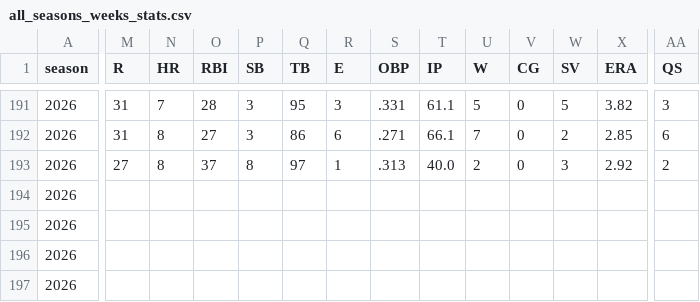
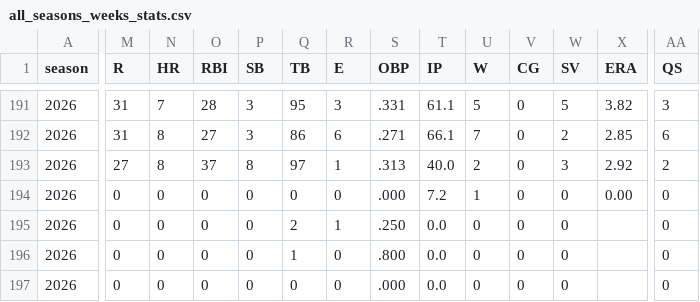
Before and after one commit to mzaiger/Fantasy_Lifetime_Stats, a CSV file: all_seasons_weeks_stats.csv, drawn as a sheet; only a part is shown, gaps mark what is left out; the diff covers the shown part only; the diff names each change by its address in the sheet, - before the commit and + after, or states it on an @@ line.

```diff
--- a/all_seasons_weeks_stats.csv
+++ b/all_seasons_weeks_stats.csv
-M194:M197 (R): (empty)
+M194:M197 (R): 0
-N194:N197 (HR): (empty)
+N194:N197 (HR): 0
-O194:O197 (RBI): (empty)
+O194:O197 (RBI): 0
-P194:P197 (SB): (empty)
+P194:P197 (SB): 0
-Q194 (TB): (empty)
+Q194 (TB): 0
-R194 (E): (empty)
+R194 (E): 0
-S194 (OBP): (empty)
+S194 (OBP): .000
-T194 (IP): (empty)
+T194 (IP): 7.2
-U194 (W): (empty)
+U194 (W): 1
-V194:V197 (CG): (empty)
+V194:V197 (CG): 0
-W194:W197 (SV): (empty)
+W194:W197 (SV): 0
-X194 (ERA): (empty)
+X194 (ERA): 0.00
-AA194:AA197 (QS): (empty)
+AA194:AA197 (QS): 0
-Q195 (TB): (empty)
+Q195 (TB): 2
-R195 (E): (empty)
+R195 (E): 1
-S195 (OBP): (empty)
+S195 (OBP): .250
-T195:T197 (IP): (empty)
+T195:T197 (IP): 0.0
-U195:U197 (W): (empty)
+U195:U197 (W): 0
-Q196 (TB): (empty)
+Q196 (TB): 1
-R196:R197 (E): (empty)
+R196:R197 (E): 0
-S196 (OBP): (empty)
+S196 (OBP): .800
-Q197 (TB): (empty)
+Q197 (TB): 0
-S197 (OBP): (empty)
+S197 (OBP): .000
```
Also changed, not shown: 101 edited cells elsewhere in this file, 1 other file.
